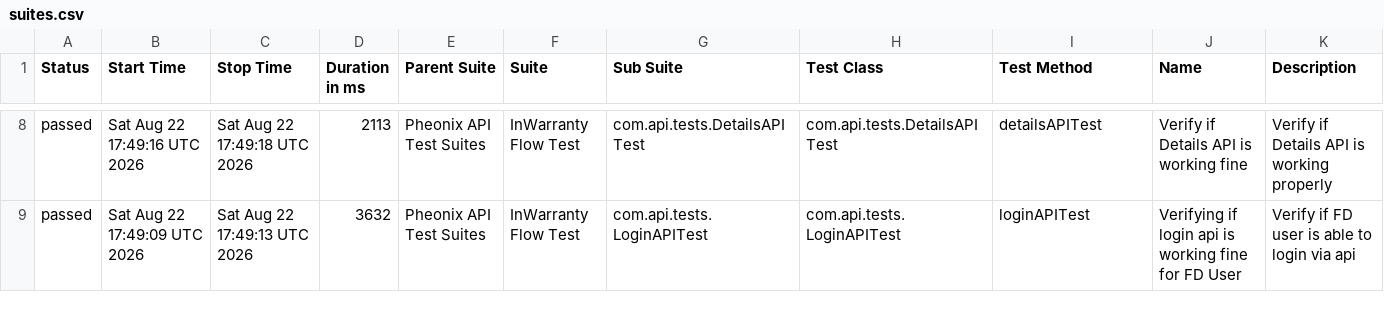
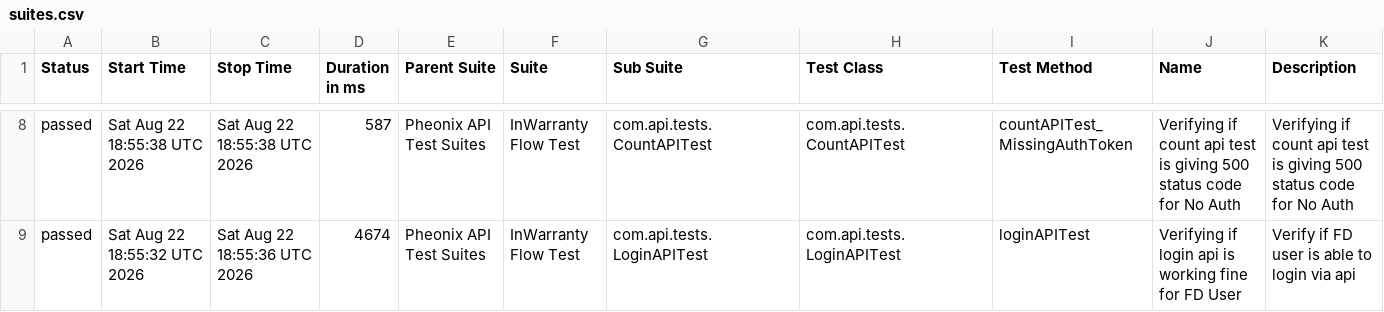
Before and after one commit to kstvds24/Phoenix-TestAutomationFrameWork, a CSV file: data/suites.csv, drawn as a sheet; only a part is shown, gaps mark what is left out; the diff covers the shown part only.

```diff
--- a/data/suites.csv
+++ b/data/suites.csv
@@ -8,2 +8,2 @@
-"passed","Sat Aug 22 17:49:16 UTC 2026","Sat Aug 22 17:49:18 UTC 2026","2113","Pheonix API Test Suites","InWarranty Flow Test","com.api.tests.DetailsAPITest","com.api.tests.DetailsAPITest","detailsAPITest","Verify if Details API is working fine","Verify if Details API is working properly"
-"passed","Sat Aug 22 17:49:09 UTC 2026","Sat Aug 22 17:49:13 UTC 2026","3632","Pheonix API Test Suites","InWarranty Flow Test","com.api.tests.LoginAPITest","com.api.tests.LoginAPITest","loginAPITest","Verifying if login api is working fine for FD User","Verify if FD user is able to login via api"
+"passed","Sat Aug 22 18:55:38 UTC 2026","Sat Aug 22 18:55:38 UTC 2026","587","Pheonix API Test Suites","InWarranty Flow Test","com.api.tests.CountAPITest","com.api.tests.CountAPITest","countAPITest_MissingAuthToken","Verifying if count api test is giving 500 status code for No Auth","Verifying if count api test is giving 500 status code for No Auth"
+"passed","Sat Aug 22 18:55:32 UTC 2026","Sat Aug 22 18:55:36 UTC 2026","4674","Pheonix API Test Suites","InWarranty Flow Test","com.api.tests.LoginAPITest","com.api.tests.LoginAPITest","loginAPITest","Verifying if login api is working fine for FD User","Verify if FD user is able to login via api"
```
Also changed, not shown: 1 added row, 1 removed row and 28 edited cells elsewhere in this file, data/behaviors.csv, 57 other files.
